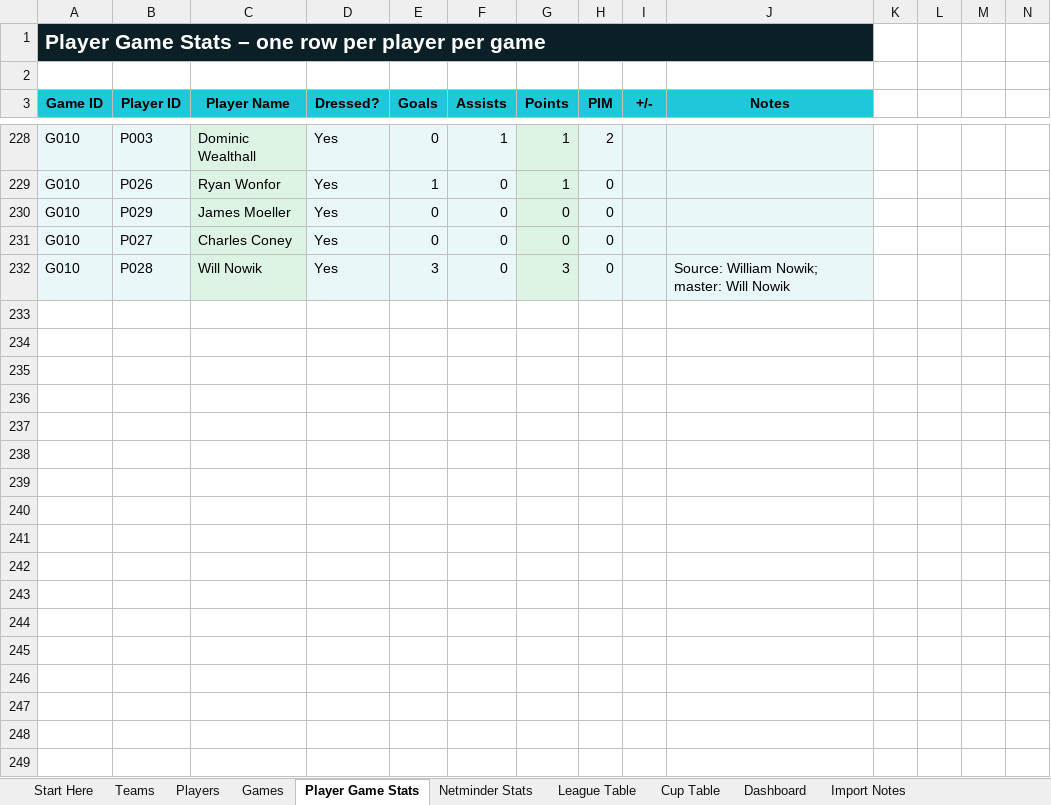
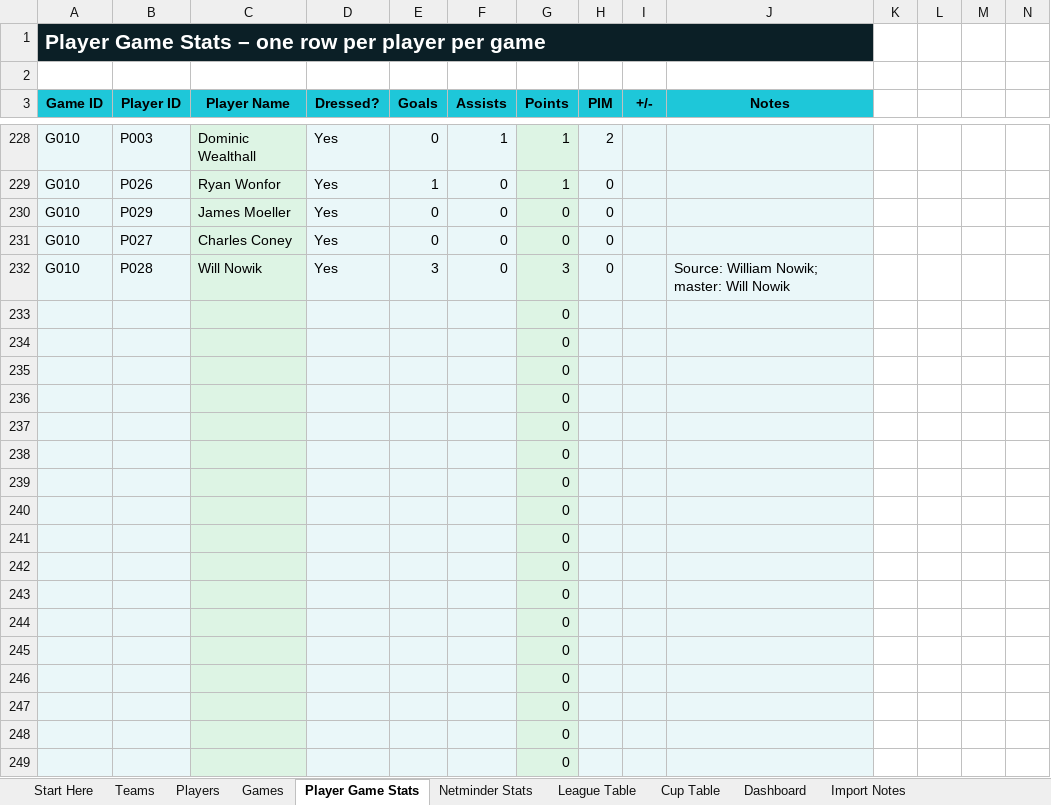
Before and after one commit to Howardmoon76/mk-thunder-stats-v2, an Excel workbook: MK_Thunder_Stats_Master.xlsx, sheet Player Game Stats, drawn as a sheet; only a part is shown, gaps mark what is left out; values as stored, in another font and other column widths than the file's, no borders; the diff covers the shown part only; the diff names each change by its address in the sheet, - before the commit and + after, or states it on an @@ line.

```diff
--- a/MK_Thunder_Stats_Master.xlsx (sheet Player Game Stats)
+++ b/MK_Thunder_Stats_Master.xlsx (sheet Player Game Stats)
+row 233:  |  |  |  |  |  | 0
+row 234:  |  |  |  |  |  | 0
+row 235:  |  |  |  |  |  | 0
+row 236:  |  |  |  |  |  | 0
+row 237:  |  |  |  |  |  | 0
+row 238:  |  |  |  |  |  | 0
+row 239:  |  |  |  |  |  | 0
+row 240:  |  |  |  |  |  | 0
+row 241:  |  |  |  |  |  | 0
+row 242:  |  |  |  |  |  | 0
+row 243:  |  |  |  |  |  | 0
+row 244:  |  |  |  |  |  | 0
+row 245:  |  |  |  |  |  | 0
+row 246:  |  |  |  |  |  | 0
+row 247:  |  |  |  |  |  | 0
+row 248:  |  |  |  |  |  | 0
+row 249:  |  |  |  |  |  | 0
```
Also changed, not shown: 10 added rows elsewhere in this sheet, sheet League Table, sheet Cup Table, sheet Games, sheet Netminder Stats, sheet Players, sheet Dashboard, formulas that keep their value.
